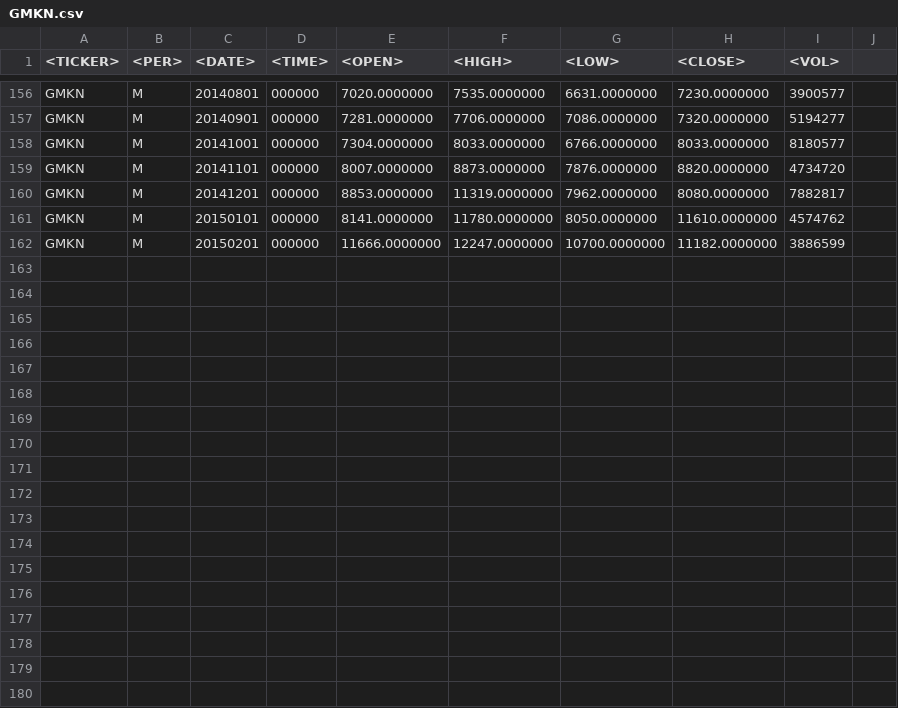
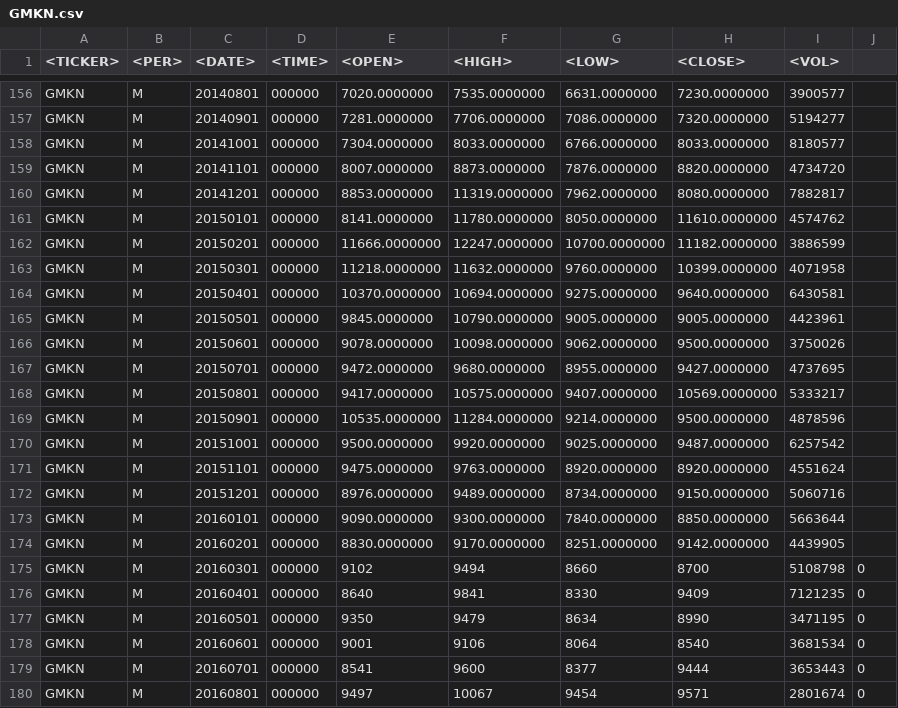
Before and after one commit to dmitryleskov/instrument-comparison, a CSV file: data/GMKN.csv, drawn as a sheet; only a part is shown, gaps mark what is left out; the diff names each change by its address in the sheet, - before the commit and + after, or states it on an @@ line.

```diff
--- a/data/GMKN.csv
+++ b/data/GMKN.csv
+row 163: GMKN | M | 20150301 | 000000 | 11218.0000000 | 11632.0000000 | 9760.0000000 | 10399.0000000 | 4071958
+row 164: GMKN | M | 20150401 | 000000 | 10370.0000000 | 10694.0000000 | 9275.0000000 | 9640.0000000 | 6430581
+row 165: GMKN | M | 20150501 | 000000 | 9845.0000000 | 10790.0000000 | 9005.0000000 | 9005.0000000 | 4423961
+row 166: GMKN | M | 20150601 | 000000 | 9078.0000000 | 10098.0000000 | 9062.0000000 | 9500.0000000 | 3750026
+row 167: GMKN | M | 20150701 | 000000 | 9472.0000000 | 9680.0000000 | 8955.0000000 | 9427.0000000 | 4737695
+row 168: GMKN | M | 20150801 | 000000 | 9417.0000000 | 10575.0000000 | 9407.0000000 | 10569.0000000 | 5333217
+row 169: GMKN | M | 20150901 | 000000 | 10535.0000000 | 11284.0000000 | 9214.0000000 | 9500.0000000 | 4878596
+row 170: GMKN | M | 20151001 | 000000 | 9500.0000000 | 9920.0000000 | 9025.0000000 | 9487.0000000 | 6257542
+row 171: GMKN | M | 20151101 | 000000 | 9475.0000000 | 9763.0000000 | 8920.0000000 | 8920.0000000 | 4551624
+row 172: GMKN | M | 20151201 | 000000 | 8976.0000000 | 9489.0000000 | 8734.0000000 | 9150.0000000 | 5060716
+row 173: GMKN | M | 20160101 | 000000 | 9090.0000000 | 9300.0000000 | 7840.0000000 | 8850.0000000 | 5663644
+row 174: GMKN | M | 20160201 | 000000 | 8830.0000000 | 9170.0000000 | 8251.0000000 | 9142.0000000 | 4439905
+row 175: GMKN | M | 20160301 | 000000 | 9102 | 9494 | 8660 | 8700 | 5108798 | 0
+row 176: GMKN | M | 20160401 | 000000 | 8640 | 9841 | 8330 | 9409 | 7121235 | 0
+row 177: GMKN | M | 20160501 | 000000 | 9350 | 9479 | 8634 | 8990 | 3471195 | 0
+row 178: GMKN | M | 20160601 | 000000 | 9001 | 9106 | 8064 | 8540 | 3681534 | 0
+row 179: GMKN | M | 20160701 | 000000 | 8541 | 9600 | 8377 | 9444 | 3653443 | 0
+row 180: GMKN | M | 20160801 | 000000 | 9497 | 10067 | 9454 | 9571 | 2801674 | 0
```
Also changed, not shown: data/LKOH.csv, data/MGNT.csv, 49 other files.
